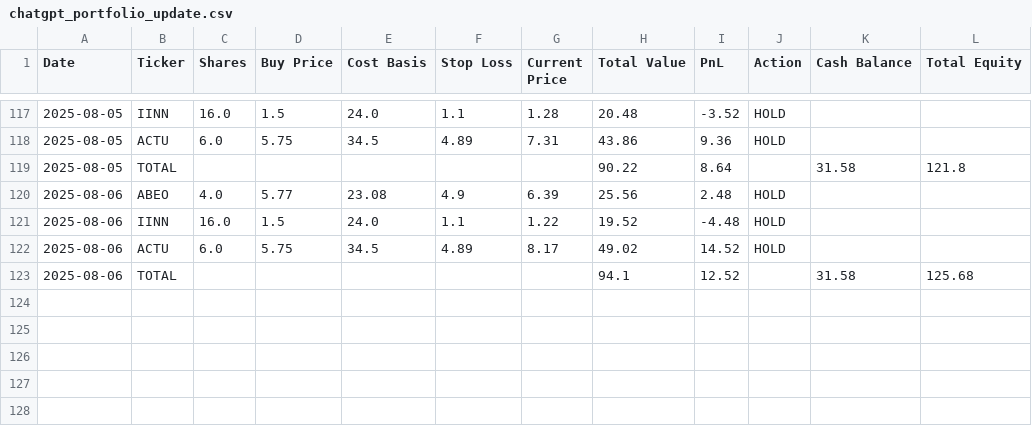
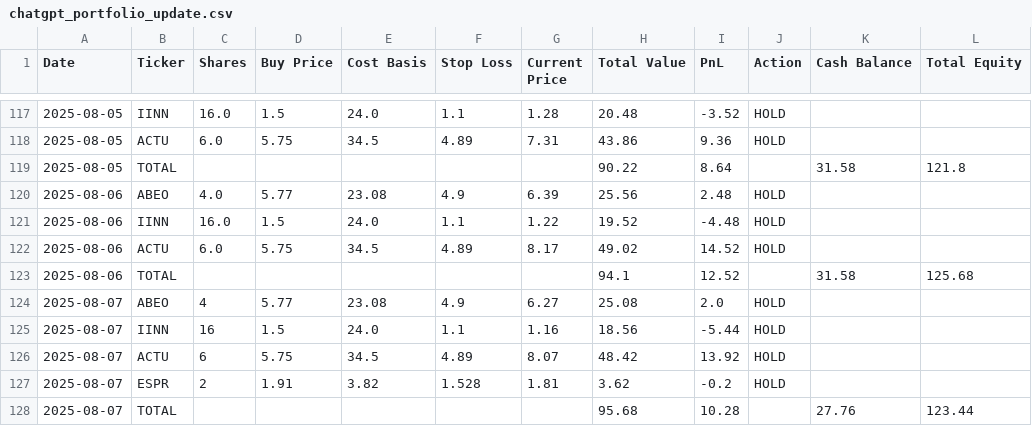
Before and after one commit to CreamyG31337/LLM-Micro-Cap-trading-bot, a CSV file: Scripts and CSV Files/chatgpt_portfolio_update.csv, drawn as a sheet; only a part is shown, gaps mark what is left out; the diff names each change by its address in the sheet, - before the commit and + after, or states it on an @@ line.

```diff
--- a/Scripts and CSV Files/chatgpt_portfolio_update.csv
+++ b/Scripts and CSV Files/chatgpt_portfolio_update.csv
+row 124: 2025-08-07 | ABEO | 4 | 5.77 | 23.08 | 4.9 | 6.27 | 25.08 | 2.0 | HOLD
+row 125: 2025-08-07 | IINN | 16 | 1.5 | 24.0 | 1.1 | 1.16 | 18.56 | -5.44 | HOLD
+row 126: 2025-08-07 | ACTU | 6 | 5.75 | 34.5 | 4.89 | 8.07 | 48.42 | 13.92 | HOLD
+row 127: 2025-08-07 | ESPR | 2 | 1.91 | 3.82 | 1.528 | 1.81 | 3.62 | -0.2 | HOLD
+row 128: 2025-08-07 | TOTAL |  |  |  |  |  | 95.68 | 10.28 |  | 27.76 | 123.44
```
Also changed, not shown: Scripts and CSV Files/chatgpt_trade_log.csv.
